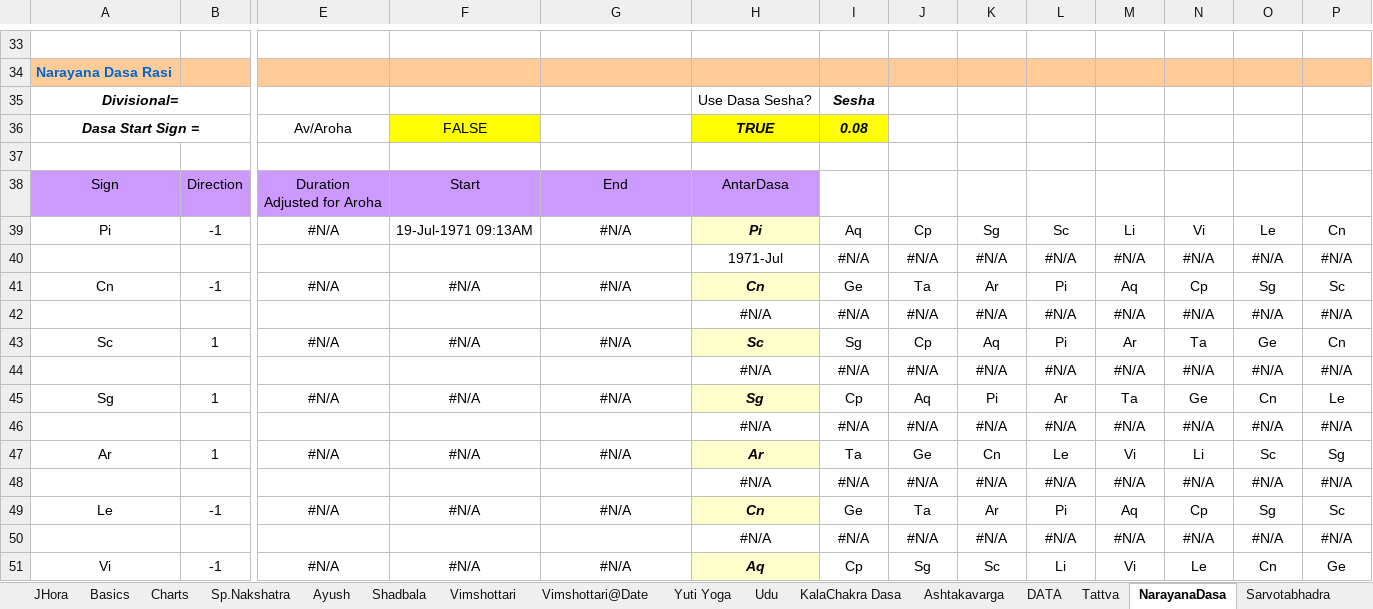
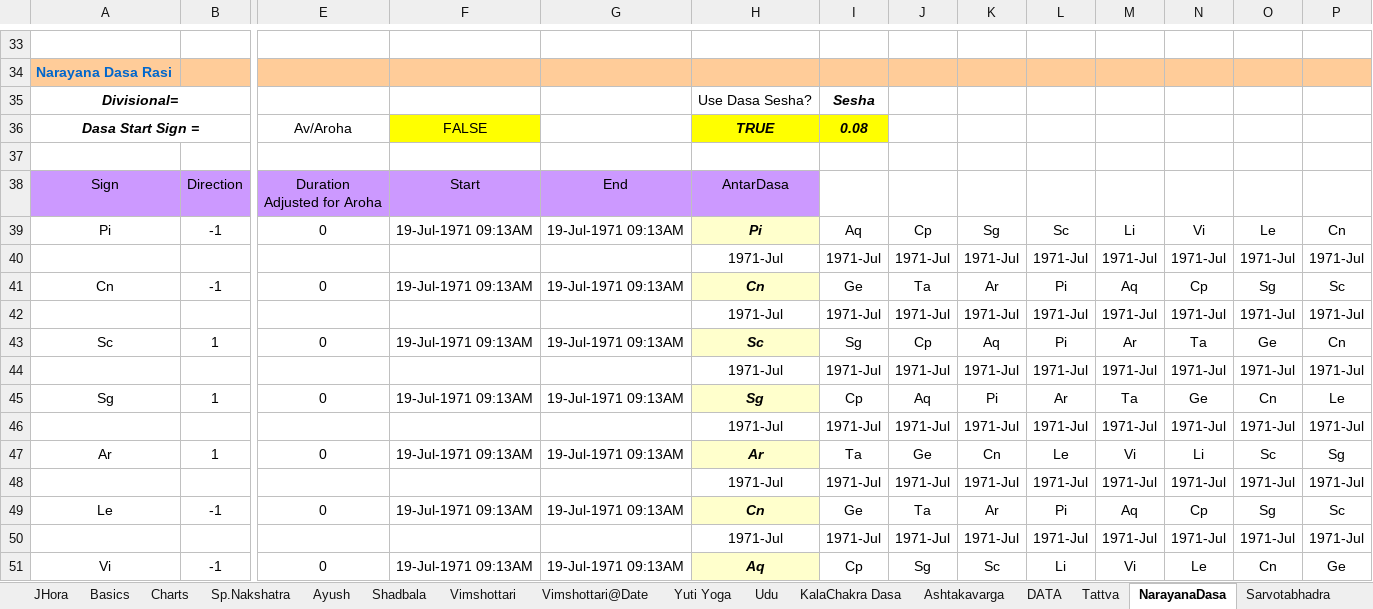
Before and after one commit to SanjayPrabhakaran/HoraGanaka, an Excel workbook: HoraGanaka.xlsx, sheet NarayanaDasa, drawn as a sheet; only a part is shown, gaps mark what is left out; values as stored, in another font and other column widths than the file's, no borders; removed rows and columns are numbered as before the commit, all else as after; rows hold the shown columns only; the diff covers the shown part only; the diff names each change by its address in the sheet, - before the commit and + after, or states it on an @@ line.

```diff
--- a/HoraGanaka.xlsx (sheet NarayanaDasa)
+++ b/HoraGanaka.xlsx (sheet NarayanaDasa)
-E39: #N/A
+E39: 0
-G39: #N/A
+G39: 19-Jul-1971 09:13AM
-row 40:  |  |  |  |  | 1971-Jul | #N/A | #N/A | #N/A | #N/A | #N/A | #N/A | #N/A | #N/A
+row 40:  |  |  |  |  | 1971-Jul | 1971-Jul | 1971-Jul | 1971-Jul | 1971-Jul | 1971-Jul | 1971-Jul | 1971-Jul | 1971-Jul
-E41: #N/A
+E41: 0
-F41: #N/A
+F41: 19-Jul-1971 09:13AM
-G41: #N/A
+G41: 19-Jul-1971 09:13AM
-row 42:  |  |  |  |  | #N/A | #N/A | #N/A | #N/A | #N/A | #N/A | #N/A | #N/A | #N/A
+row 42:  |  |  |  |  | 1971-Jul | 1971-Jul | 1971-Jul | 1971-Jul | 1971-Jul | 1971-Jul | 1971-Jul | 1971-Jul | 1971-Jul
-E43: #N/A
+E43: 0
-F43: #N/A
+F43: 19-Jul-1971 09:13AM
-G43: #N/A
+G43: 19-Jul-1971 09:13AM
-row 44:  |  |  |  |  | #N/A | #N/A | #N/A | #N/A | #N/A | #N/A | #N/A | #N/A | #N/A
+row 44:  |  |  |  |  | 1971-Jul | 1971-Jul | 1971-Jul | 1971-Jul | 1971-Jul | 1971-Jul | 1971-Jul | 1971-Jul | 1971-Jul
-E45: #N/A
+E45: 0
-F45: #N/A
+F45: 19-Jul-1971 09:13AM
-G45: #N/A
+G45: 19-Jul-1971 09:13AM
-row 46:  |  |  |  |  | #N/A | #N/A | #N/A | #N/A | #N/A | #N/A | #N/A | #N/A | #N/A
+row 46:  |  |  |  |  | 1971-Jul | 1971-Jul | 1971-Jul | 1971-Jul | 1971-Jul | 1971-Jul | 1971-Jul | 1971-Jul | 1971-Jul
-E47: #N/A
+E47: 0
-F47: #N/A
+F47: 19-Jul-1971 09:13AM
-G47: #N/A
+G47: 19-Jul-1971 09:13AM
-row 48:  |  |  |  |  | #N/A | #N/A | #N/A | #N/A | #N/A | #N/A | #N/A | #N/A | #N/A
+row 48:  |  |  |  |  | 1971-Jul | 1971-Jul | 1971-Jul | 1971-Jul | 1971-Jul | 1971-Jul | 1971-Jul | 1971-Jul | 1971-Jul
-E49: #N/A
+E49: 0
-F49: #N/A
+F49: 19-Jul-1971 09:13AM
-G49: #N/A
+G49: 19-Jul-1971 09:13AM
-row 50:  |  |  |  |  | #N/A | #N/A | #N/A | #N/A | #N/A | #N/A | #N/A | #N/A | #N/A
+row 50:  |  |  |  |  | 1971-Jul | 1971-Jul | 1971-Jul | 1971-Jul | 1971-Jul | 1971-Jul | 1971-Jul | 1971-Jul | 1971-Jul
-E51: #N/A
+E51: 0
-F51: #N/A
+F51: 19-Jul-1971 09:13AM
-G51: #N/A
+G51: 19-Jul-1971 09:13AM
```
Also changed, not shown: 20 added rows, 20 removed rows and 330 edited cells elsewhere in this sheet, sheet Vimshottari, sheet Udu, sheet DATA, sheet Vimshottari@Date, sheet Progressions, sheet WorkSheet, 5 more sheets, formulas that keep their value, hidden cells, charts or pictures.
